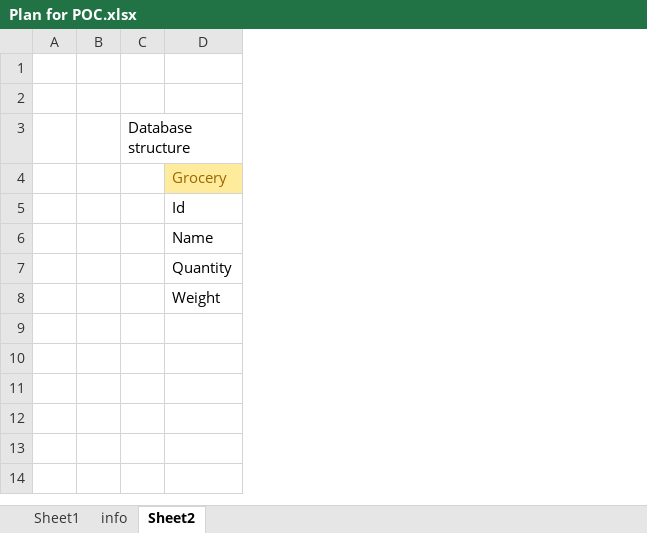
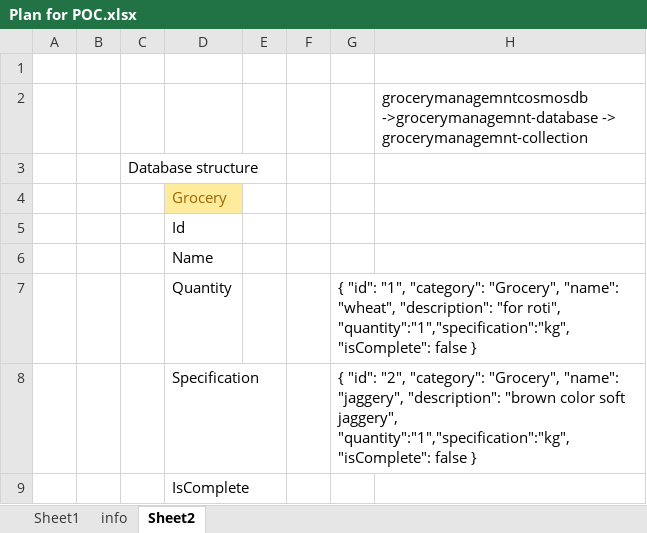
Before and after one commit to PallaviXP/GroceryMgmt2, an Excel workbook: Plan for POC.xlsx, sheet Sheet2, drawn as a sheet; values as stored, in another font and other column widths than the file's, no borders; the diff names each change by its address in the sheet, - before the commit and + after, or states it on an @@ line.

```diff
--- a/Plan for POC.xlsx (sheet Sheet2)
+++ b/Plan for POC.xlsx (sheet Sheet2)
+column E, empty
+column F, empty
+column G, rows 7-8: { "id": "1", "category": "Grocery", "name": "wheat", "description": "for roti", "quantity":"1","specification":"kg","isComplete": false } | { "id": "2", "category": "Grocery", "name": "jaggery", "description": "brown color soft jaggery", "quantity":"1","specification":"kg","isComplete": false }
+column H, row 2: grocerymanagemntcosmosdb ->grocerymanagemnt-database -> grocerymanagemnt-collection
-D8: Weight
+D8: Specification
+row 9:  |  |  | IsComplete
```
Also changed, not shown: sheet Sheet1, 7 other files.
